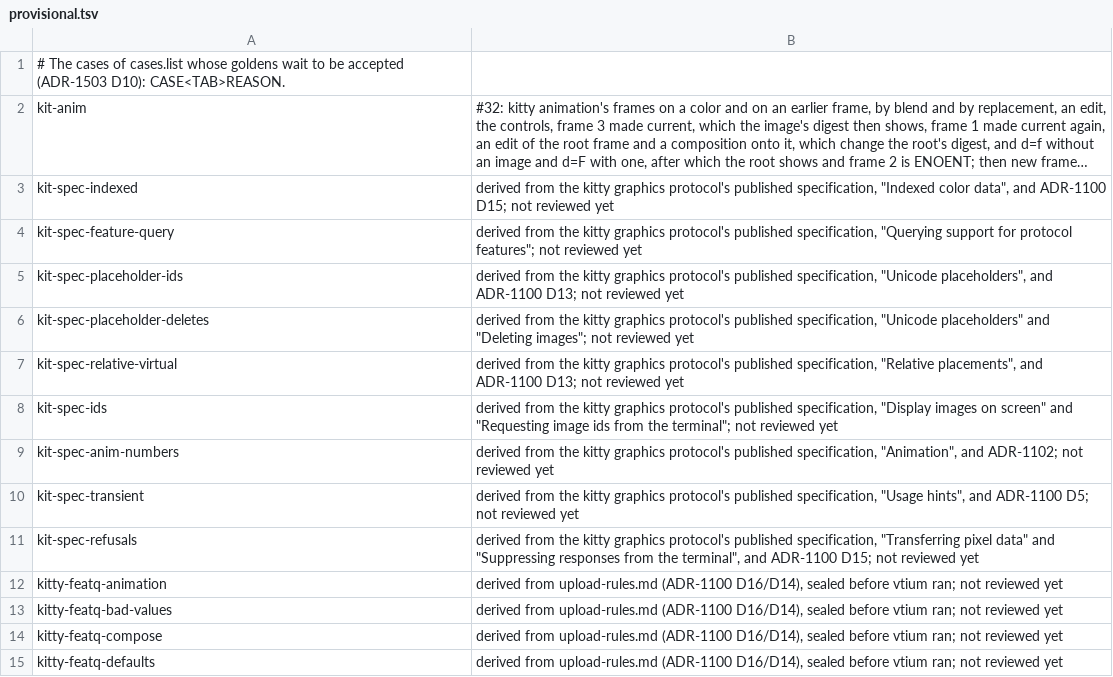
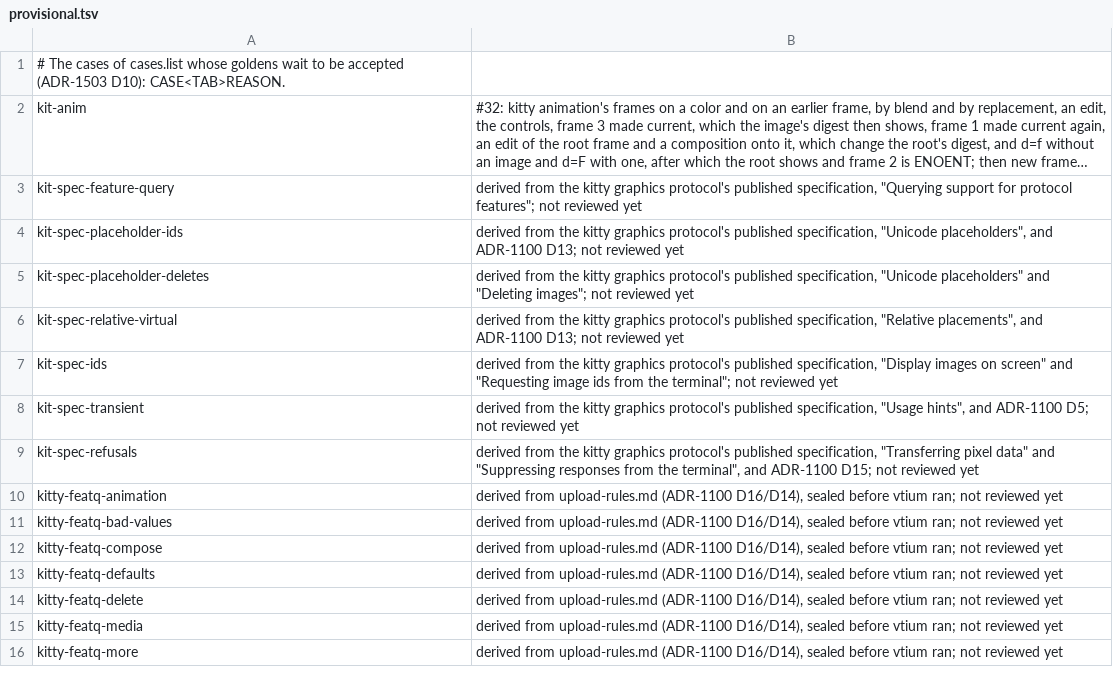
Before and after one commit to vtium/vtium, a TSV file: tools/conformance/vtium/provisional.tsv, drawn as a sheet; only a part is shown; the shorter side is filled out with more unchanged rows; long unchanged cells end in …; the diff names each change by its address in the sheet, - before the commit and + after, or states it on an @@ line.

Commit message:
test(conformance): accept kit-spec-indexed and kit-spec-anim-numbers
A fresh reviewer that wrote neither card C nor these goldens settled
both cases on 2026-11-21 under ADR-1503 D10, from kitty's published
graphics protocol specification and ADR-1100 D15 (report:
.claude/briefs/w5-review-kitty-report.md).

kit-spec-indexed, four values moved, vtium right in each:
- image 0's digest 993b3d52 -> 23e8ede1 after OSC 4, and image 3's
  3dc5c045 -> 0d01df23 after OSC 12: "Indexed color data" says the
  picture "is automatically redrawn when they change"; placements 0
  and 3 gain `changed` in the frame view.
- images 8 (f=8, o=z) and 9 (f=16, t=f) now go to the image host:
  "You can specify compression for any format"; D15's media bullet.
- image 9 answers EBADF:Failed to read image file where the golden
  had EINVAL: every file-read failure gets one identical reply.
The case's comment now says what vtium does; its send lines are
unchanged, so its bytes and checkpoints are too.

kit-spec-anim-numbers, one byte: the ENOENT reply at checkpoint 310
ends with no line feed. The reply format allows "only printable
characters and spaces", and D15 applies that to every reply.

Both rows leave tools/conformance/vtium/provisional.tsv.

```diff
--- a/tools/conformance/vtium/provisional.tsv
+++ b/tools/conformance/vtium/provisional.tsv
-row 3: kit-spec-indexed | derived from the kitty graphics protocol's published specification, "Indexed color data", and ADR-1100 D15; not reviewed yet
-row 9: kit-spec-anim-numbers | derived from the kitty graphics protocol's published specification, "Animation", and ADR-1102; not reviewed yet
```
Also changed, not shown: 5 other files.
